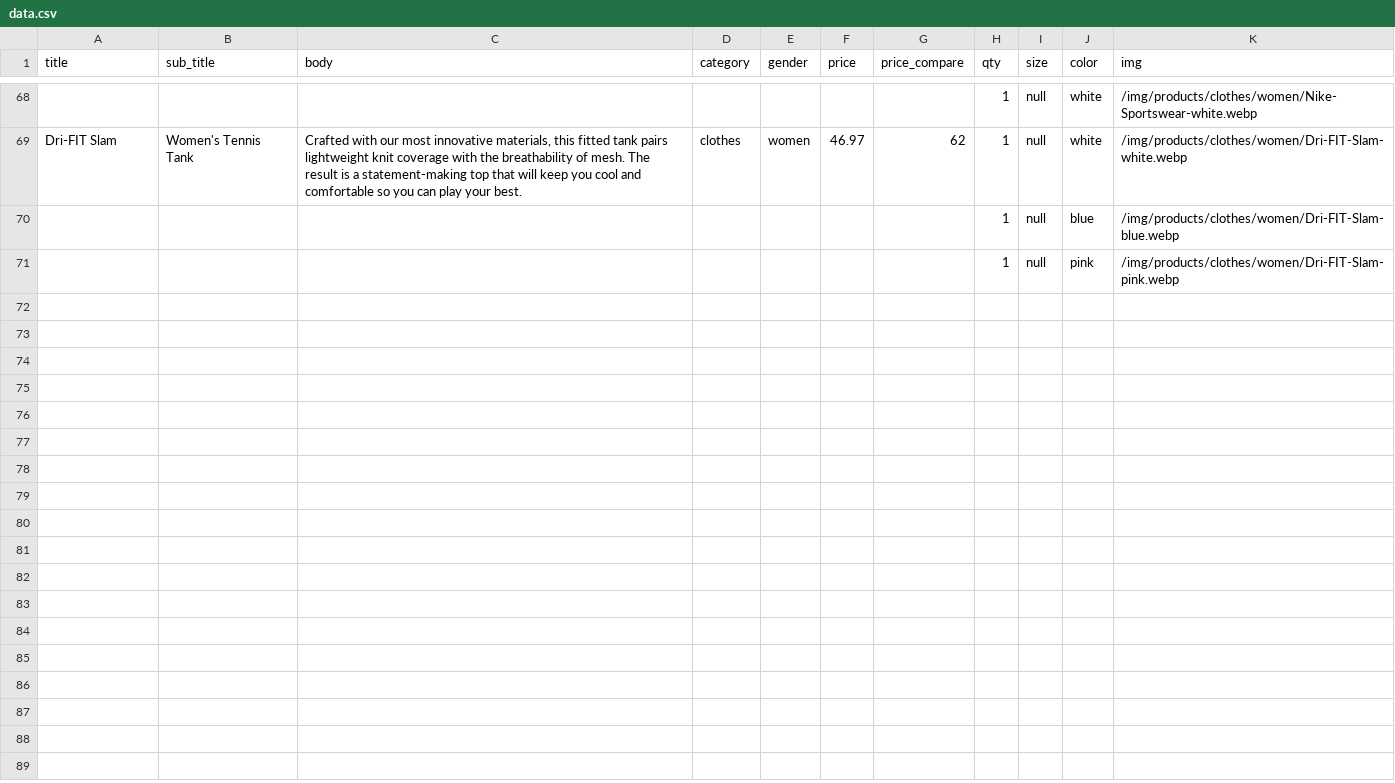
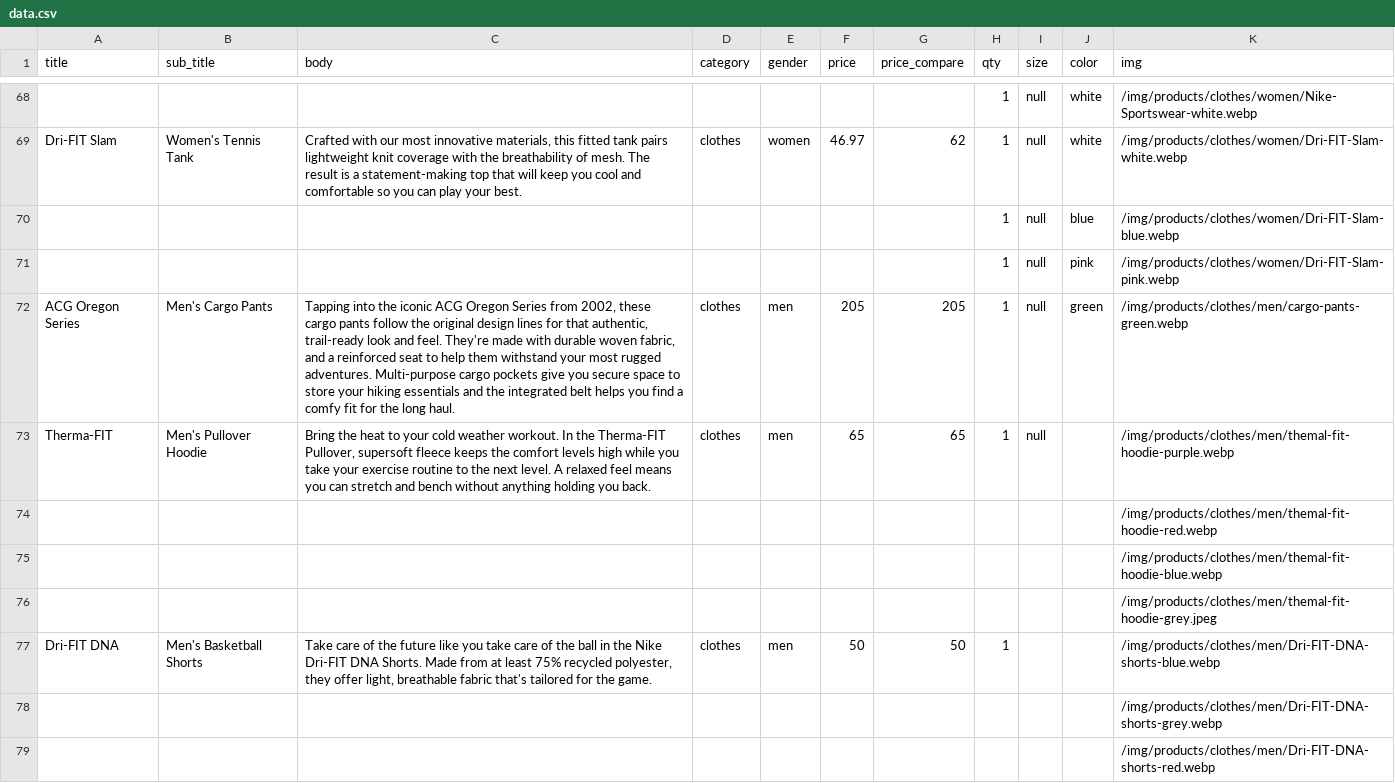
Before and after one commit to joshdotjs/php-web-app.com, a CSV file: csv/data.csv (was csv-products/data.csv), drawn as a sheet; only a part is shown, gaps mark what is left out; the diff names each change by its address in the sheet, - before the commit and + after, or states it on an @@ line.

```diff
--- a/csv-products/data.csv
+++ b/csv/data.csv
+row 72: ACG Oregon Series | Men's Cargo Pants | Tapping into the iconic ACG Oregon Series from 2002, these cargo pants follow the original design lines for that authentic, trail-ready look and feel. They're made with durable woven fabric, and a reinforced seat to help them withstand your most rugged adventures. Multi-purpose cargo pockets give you secure space to store your hiking essentials and the integrated belt helps you find a comfy fit for the long haul. | clothes | men | 205 | 205 | 1 | null | green | /img/products/clothes/men/cargo-pants-green.webp
+row 73: Therma-FIT | Men's Pullover Hoodie | Bring the heat to your cold weather workout. In the Therma-FIT Pullover, supersoft fleece keeps the comfort levels high while you take your exercise routine to the next level. A relaxed feel means you can stretch and bench without anything holding you back. | clothes | men | 65 | 65 | 1 | null |  | /img/products/clothes/men/themal-fit-hoodie-purple.webp
+row 74:  |  |  |  |  |  |  |  |  |  | /img/products/clothes/men/themal-fit-hoodie-red.webp
+row 75:  |  |  |  |  |  |  |  |  |  | /img/products/clothes/men/themal-fit-hoodie-blue.webp
+row 76:  |  |  |  |  |  |  |  |  |  | /img/products/clothes/men/themal-fit-hoodie-grey.jpeg
+row 77: Dri-FIT DNA | Men's Basketball Shorts | Take care of the future like you take care of the ball in the Nike Dri-FIT DNA Shorts. Made from at least 75% recycled polyester, they offer light, breathable fabric that's tailored for the game. | clothes | men | 50 | 50 | 1 |  |  | /img/products/clothes/men/Dri-FIT-DNA-shorts-blue.webp
+row 78:  |  |  |  |  |  |  |  |  |  | /img/products/clothes/men/Dri-FIT-DNA-shorts-grey.webp
+row 79:  |  |  |  |  |  |  |  |  |  | /img/products/clothes/men/Dri-FIT-DNA-shorts-red.webp
```
Also changed, not shown: 23 other files.
